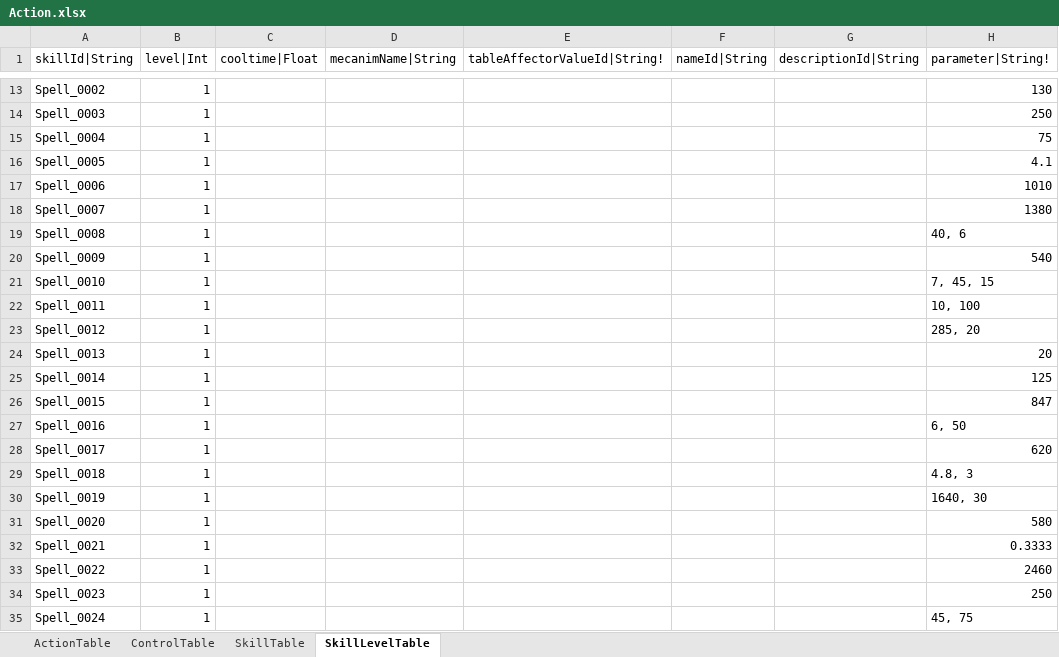
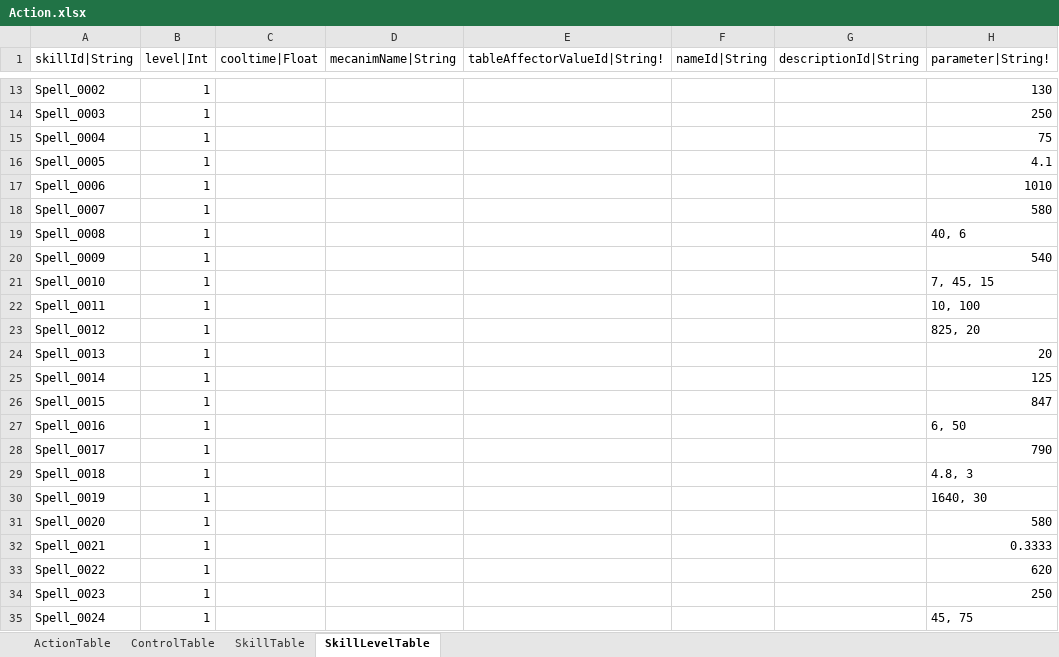
Before and after one commit to hayannal/ProjectNameless, an Excel workbook: Excel/Action.xlsx, sheet SkillLevelTable, drawn as a sheet; only a part is shown, gaps mark what is left out; values as stored, in another font and other column widths than the file's, no borders; the diff names each change by its address in the sheet, - before the commit and + after, or states it on an @@ line.

```diff
--- a/Excel/Action.xlsx (sheet SkillLevelTable)
+++ b/Excel/Action.xlsx (sheet SkillLevelTable)
-H18 (parameter|String!): 1380
+H18 (parameter|String!): 580
-H23 (parameter|String!): 285, 20
+H23 (parameter|String!): 825, 20
-H28 (parameter|String!): 620
+H28 (parameter|String!): 790
-H33 (parameter|String!): 2460
+H33 (parameter|String!): 620
```
Also changed, not shown: Excel/AffectorValue.xlsx, Excel/작업AffectorValue.xlsx, 2 other files.
